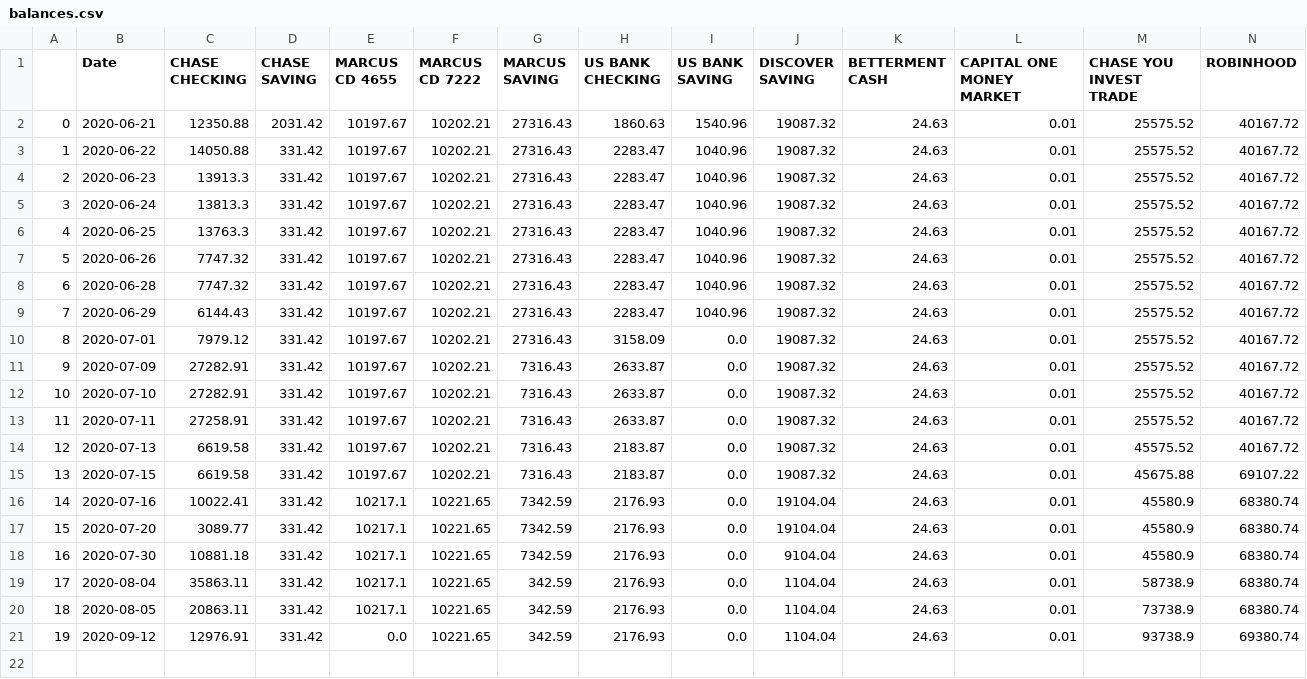
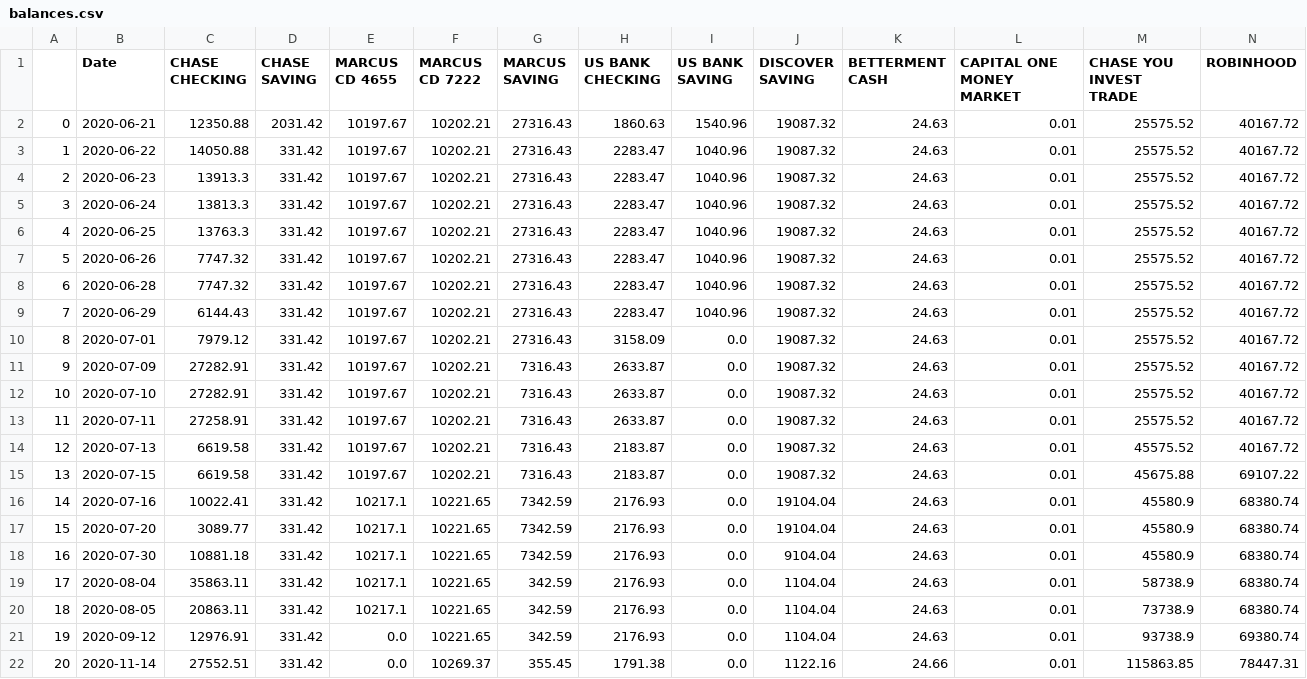
Before and after one commit to WatershedXiaolan/Pinecone, a CSV file: log/balances.csv, drawn as a sheet; only a part is shown; rows hold the shown columns only; the diff names each change by its address in the sheet, - before the commit and + after, or states it on an @@ line.

```diff
--- a/log/balances.csv
+++ b/log/balances.csv
+row 22: 20 | 2020-11-14 | 27552.51 | 331.42 | 0.0 | 10269.37 | 355.45 | 1791.38 | 0.0 | 1122.16 | 24.66 | 0.01 | 115863.85 | 78447.31
```
Also changed, not shown: log/gc_balance.csv, 6 other files.
